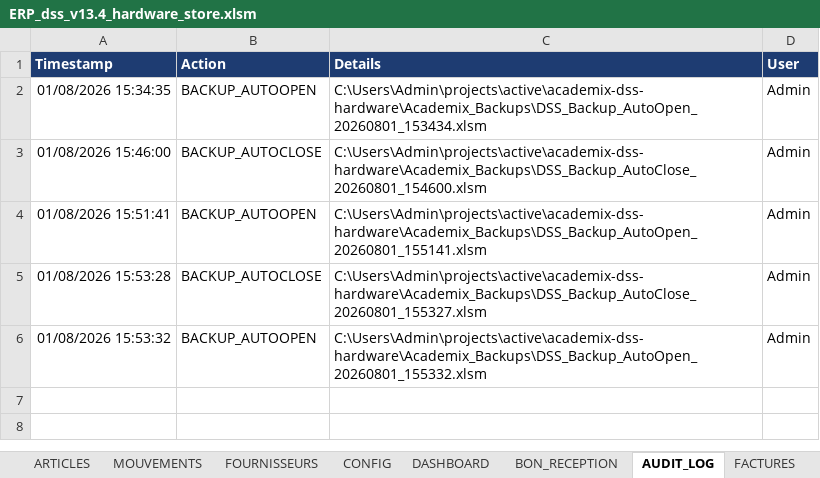
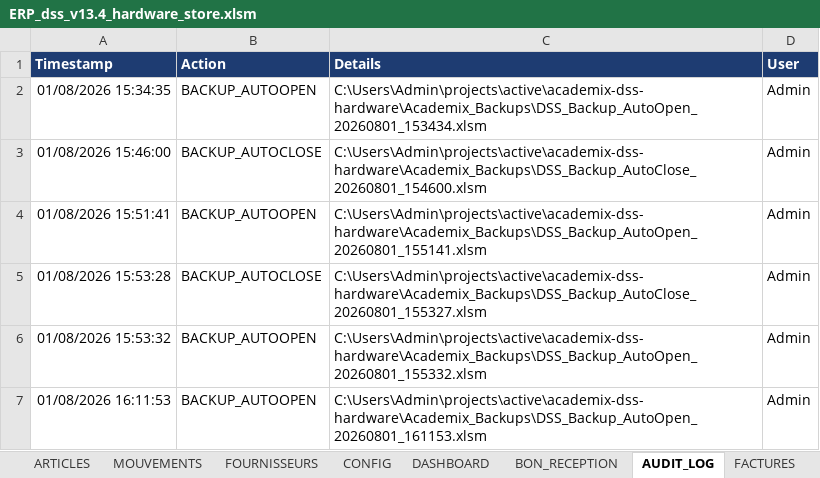
Before and after one commit to kamelmh/academix-dss-hardware, an Excel workbook: ERP_dss_v13.4_hardware_store.xlsm, sheet AUDIT_LOG, drawn as a sheet; values as stored, in another font and other column widths than the file's, no borders; the diff names each change by its address in the sheet, - before the commit and + after, or states it on an @@ line.

Commit message:
build: v14.0 rebuilt via MasterSetup — all 8 forms + fixes applied
Modules imported:
- mod_AuditTrail (new stub)
- mod_Config (MASTER_PWD per-installation)
- mod_StockEngine (SORTIE fix)
- mod_DemoData (NuclearClear re-protect)
- mod_BuildDashboard (VBA.UserForms.Add)
- mod_BuildArticleEditor (French messages)
- mod_BuildSupplierEditor (French messages)
- mod_BuildReception (French messages)
- mod_BuildForm (French messages)
- mod_BuildSearch (French messages)
- mod_FirstRun (debug logging)

MasterSetup completed: 8 forms built, ACCUEIL buttons ready

```diff
--- a/ERP_dss_v13.4_hardware_store.xlsm (sheet AUDIT_LOG)
+++ b/ERP_dss_v13.4_hardware_store.xlsm (sheet AUDIT_LOG)
+row 7: 01/08/2026 16:11:53 | BACKUP_AUTOOPEN | C:\Users\Admin\projects\active\academix-dss-hardware\Academix_Backups\DSS_Backup_AutoOpen_20260801_161153.xlsm | Admin
```
Also changed, not shown: sheet ACCUEIL, charts or pictures.
